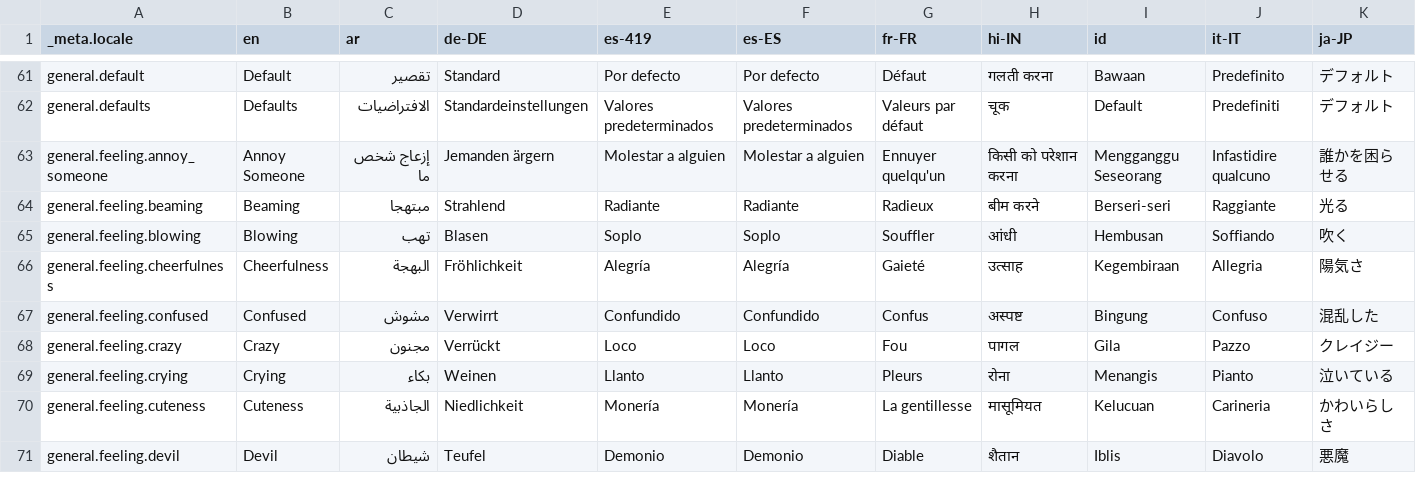
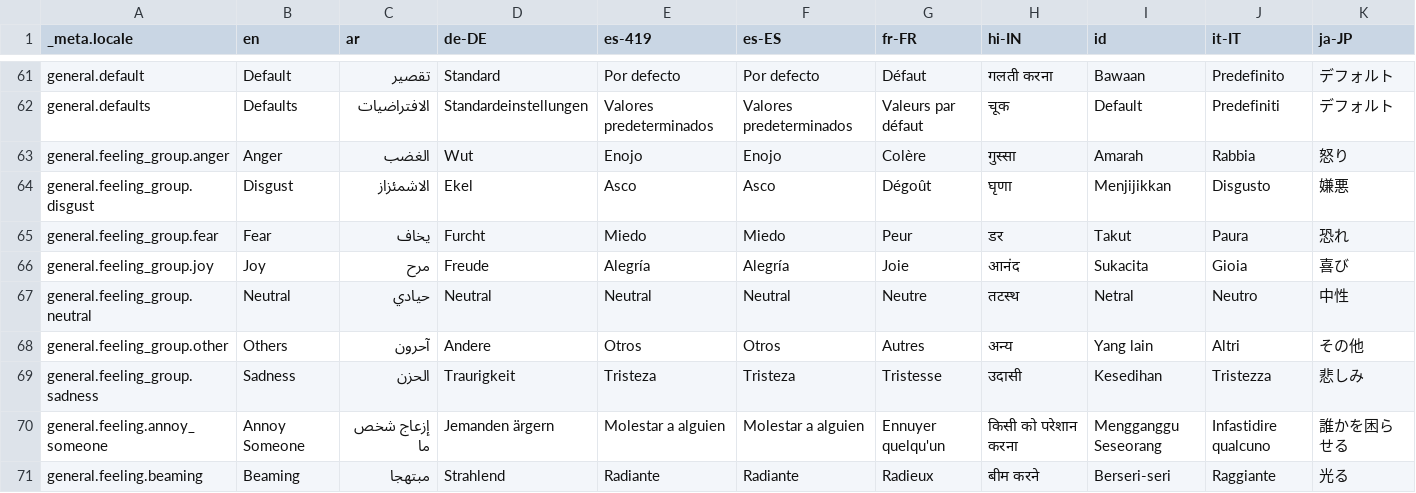
Before and after one commit to Cvishal2003/storypad, a CSV file: bin/localization/data.csv, drawn as a sheet; only a part is shown, gaps mark what is left out; the shorter side is filled out with more unchanged rows; rows hold the shown columns only; the diff names each change by its address in the sheet, - before the commit and + after, or states it on an @@ line.

Commit message:
Close #286 group feeling (#287)

```diff
--- a/bin/localization/data.csv
+++ b/bin/localization/data.csv
+row 63: general.feeling_group.anger | Anger | الغضب | Wut | Enojo | Enojo | Colère | गुस्सा | Amarah | Rabbia | 怒り
+row 64: general.feeling_group.disgust | Disgust | الاشمئزاز | Ekel | Asco | Asco | Dégoût | घृणा | Menjijikkan | Disgusto | 嫌悪
+row 65: general.feeling_group.fear | Fear | يخاف | Furcht | Miedo | Miedo | Peur | डर | Takut | Paura | 恐れ
+row 66: general.feeling_group.joy | Joy | مرح | Freude | Alegría | Alegría | Joie | आनंद | Sukacita | Gioia | 喜び
+row 67: general.feeling_group.neutral | Neutral | حيادي | Neutral | Neutral | Neutral | Neutre | तटस्थ | Netral | Neutro | 中性
+row 68: general.feeling_group.other | Others | آحرون | Andere | Otros | Otros | Autres | अन्य | Yang lain | Altri | その他
+row 69: general.feeling_group.sadness | Sadness | الحزن | Traurigkeit | Tristeza | Tristeza | Tristesse | उदासी | Kesedihan | Tristezza | 悲しみ
```
Also changed, not shown: 26 other files.
